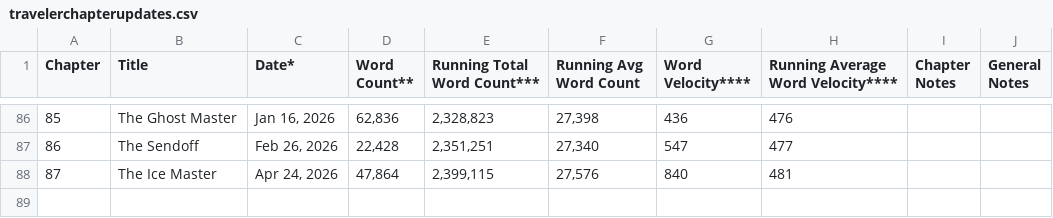
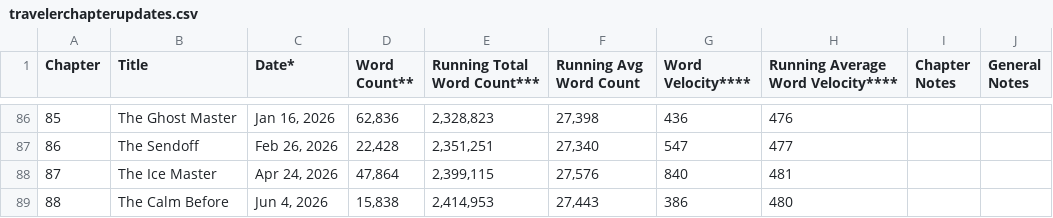
Before and after one commit to sdeshp0/traveler_documentation, a CSV file: data/travelerchapterupdates.csv, drawn as a sheet; only a part is shown, gaps mark what is left out; the diff names each change by its address in the sheet, - before the commit and + after, or states it on an @@ line.

Commit message:
ch88 added to chapter updates csv

```diff
--- a/data/travelerchapterupdates.csv
+++ b/data/travelerchapterupdates.csv
+row 89: 88 | The Calm Before | Jun 4, 2026 | 15,838 | 2,414,953 | 27,443 | 386 | 480
```
